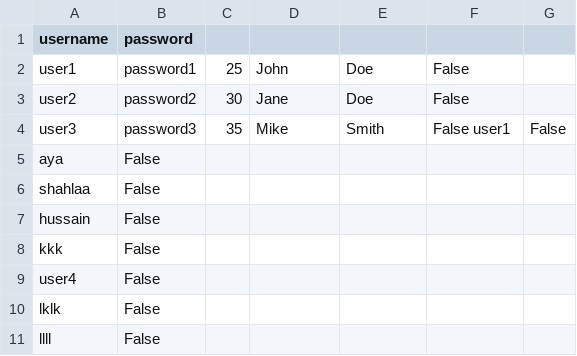
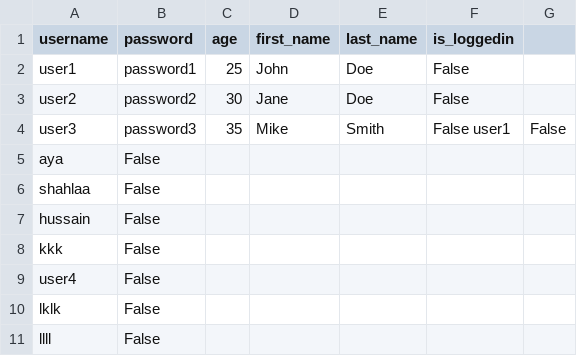
Before and after one commit to shahlaa1212/Meta_python_auth_mini, a CSV file: users.csv, drawn as a sheet.

```diff
--- a/users.csv
+++ b/users.csv
@@ -1,2 +1,2 @@
-username,password
+username, password, age, first_name, last_name, is_loggedin
 user1, password1, 25, John, Doe,False
```
Also changed, not shown: 1 other file.
